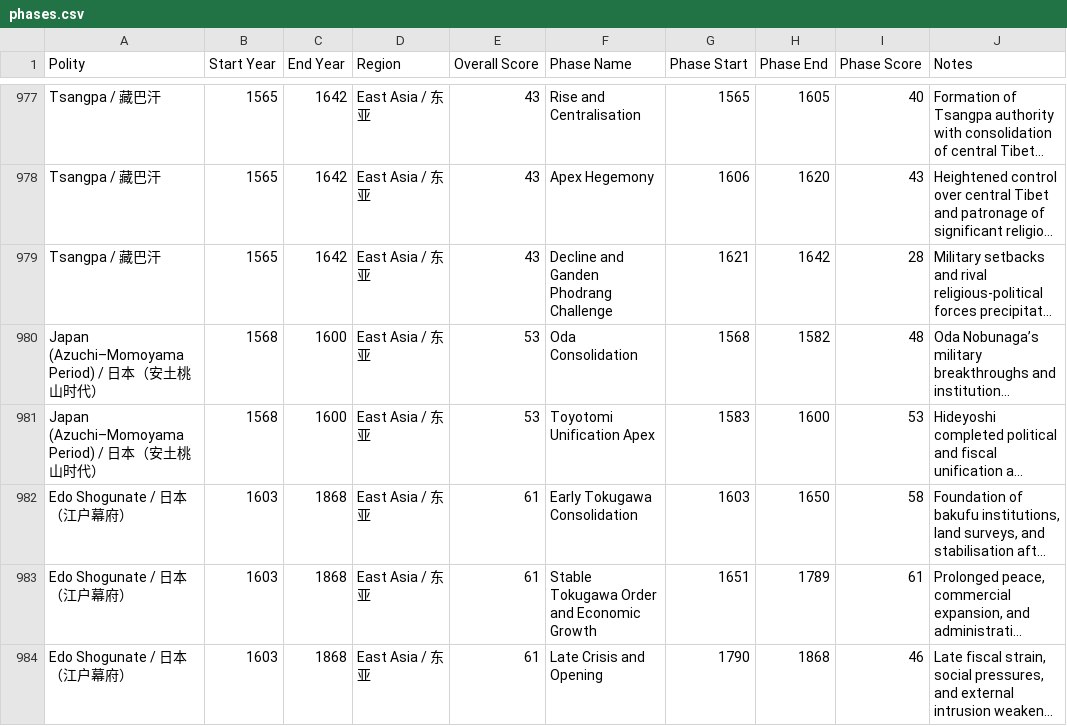
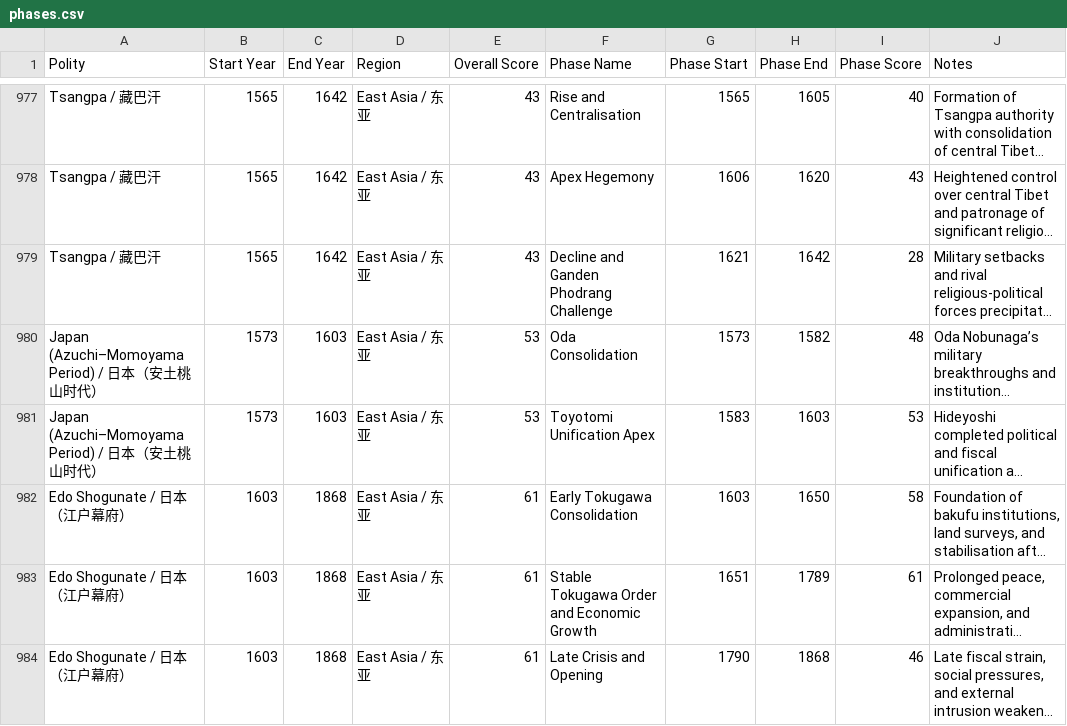
Before and after one commit to XuhuiJin1215/Historical-Polities, a CSV file: phases.csv, drawn as a sheet; only a part is shown, gaps mark what is left out; long unchanged cells end in …; the diff names each change by its address in the sheet, - before the commit and + after, or states it on an @@ line.

Commit message:
Updated Japan Azuchi-Momoyama

```diff
--- a/phases.csv
+++ b/phases.csv
-B980:B981 (Start Year): 1568
+B980:B981 (Start Year): 1573
-C980:C981 (End Year): 1600
+C980:C981 (End Year): 1603
-G980 (Phase Start): 1568
+G980 (Phase Start): 1573
-H981 (Phase End): 1600
+H981 (Phase End): 1603
```
